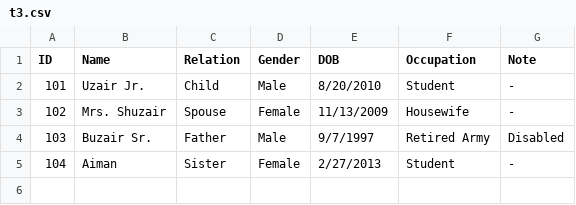
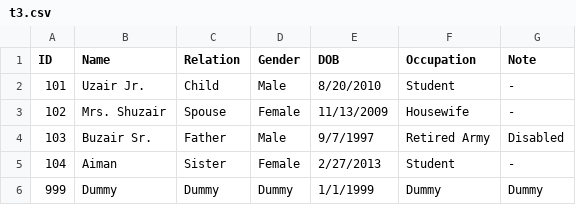
Before and after one commit to BrazeDaGreat/army-logger, a CSV file: csv/t3.csv, drawn as a sheet.

Commit message:
dummy data + processor + display + update

```diff
--- a/csv/t3.csv
+++ b/csv/t3.csv
@@ -5 +5,2 @@ ID,Name,Relation,Gender,DOB,Occupation,Note
 104,Aiman,Sister,Female,2/27/2013,Student,-
+999,Dummy,Dummy,Dummy,1/1/1999,Dummy,Dummy
```
Also changed, not shown: csv/t4.csv, csv/t5.csv, 9 other files.
